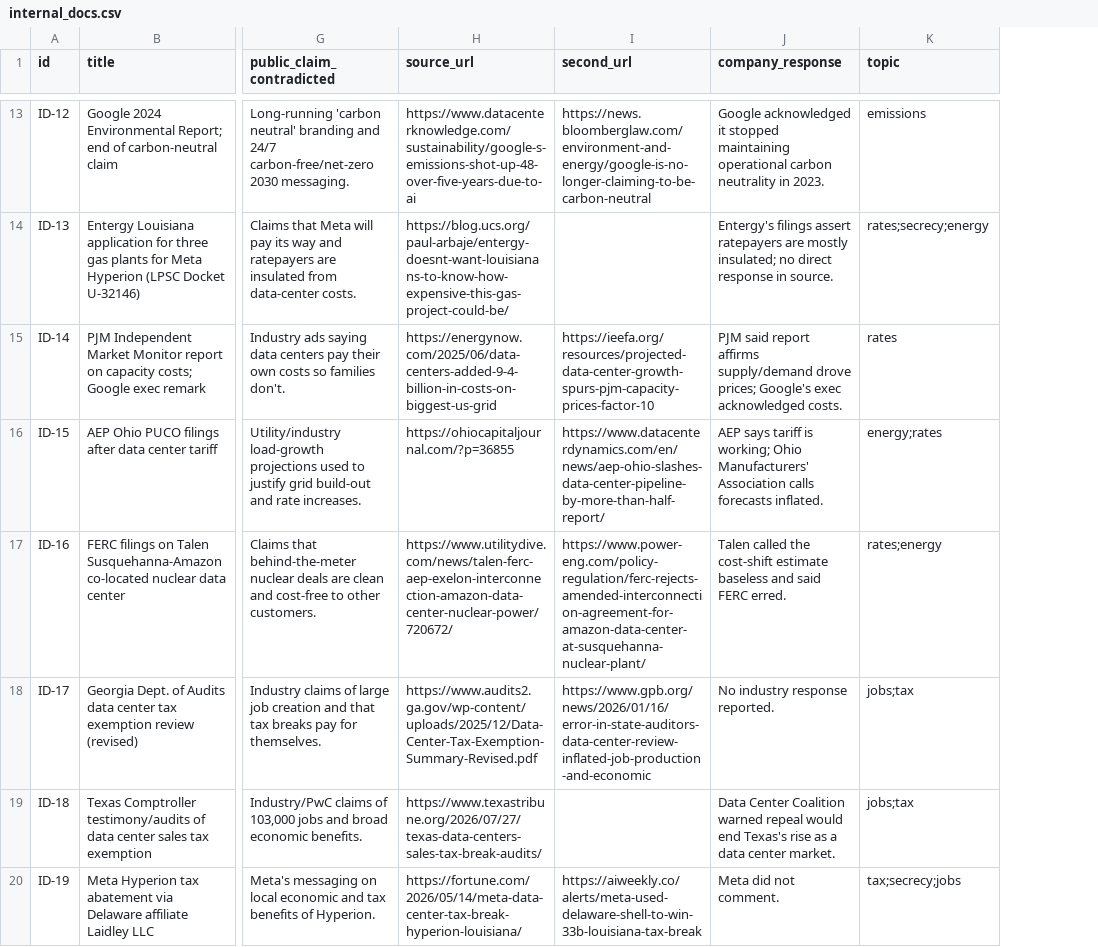
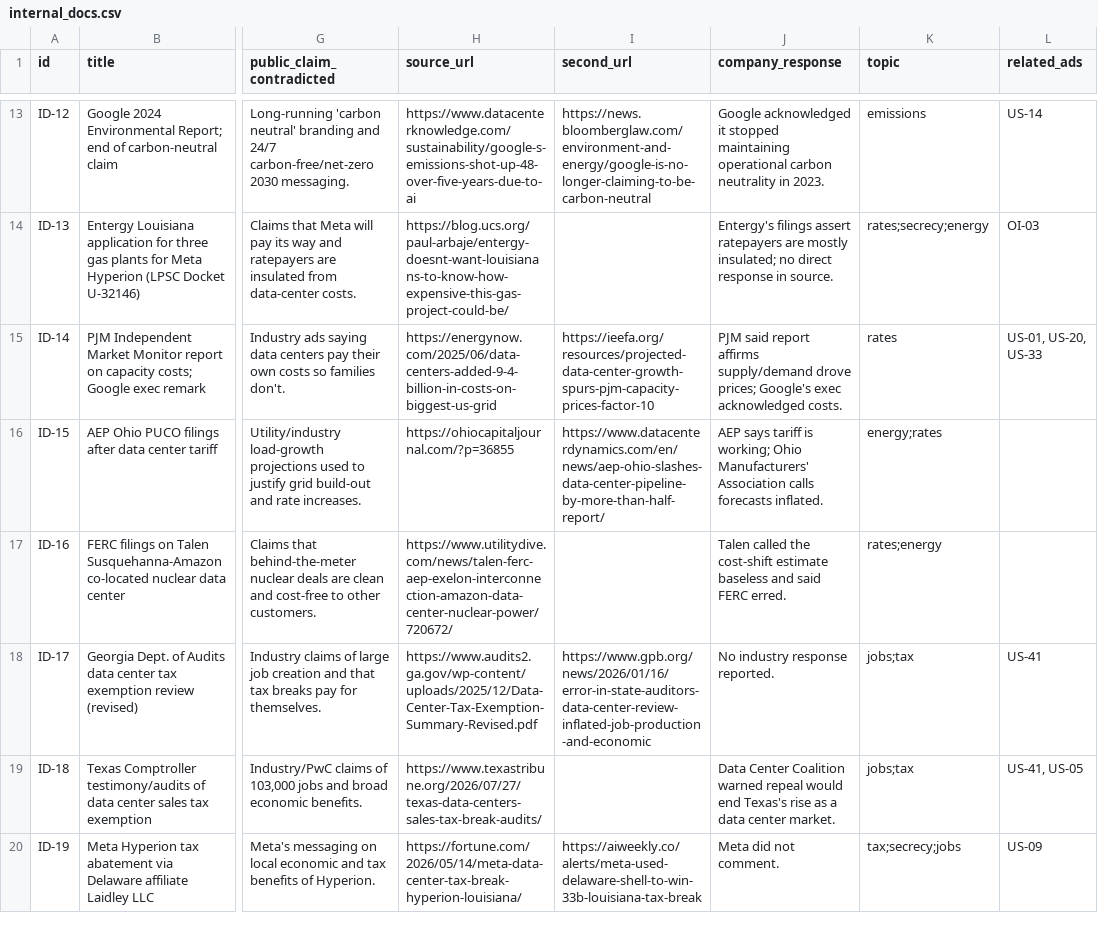
Before and after one commit to pdez90/dc_ads, a CSV file: build/internal_docs.csv, drawn as a sheet; only a part is shown, gaps mark what is left out; the diff covers the shown part only; the diff names each change by its address in the sheet, - before the commit and + after, or states it on an @@ line.

Commit message:
Source audit corrections

```diff
--- a/build/internal_docs.csv
+++ b/build/internal_docs.csv
+column L (related_ads), rows 13-20: US-14 | OI-03 | US-01, US-20, US-33 |  |  | US-41 | US-41, US-05 | US-09
-I17 (second_url): https://www.power-eng.com/policy-regulation/ferc-rejects-amended-interconnection-agreement-for-amazon-data-center-at-susquehanna-nuclear-plant/
+I17 (second_url): (empty)
```
Also changed, not shown: 12 edited cells elsewhere in this file, data/ads_all.csv, data/campaigns.csv, 8 other files.
